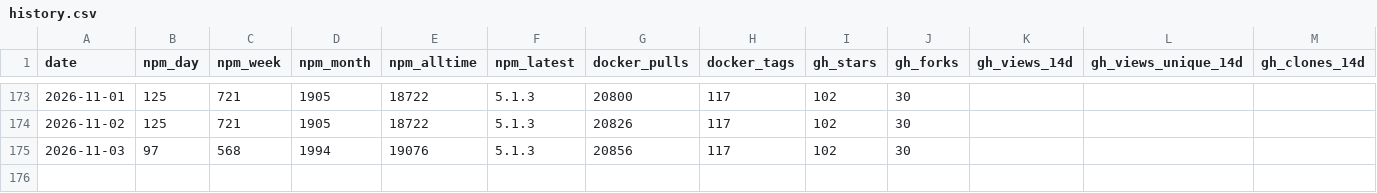
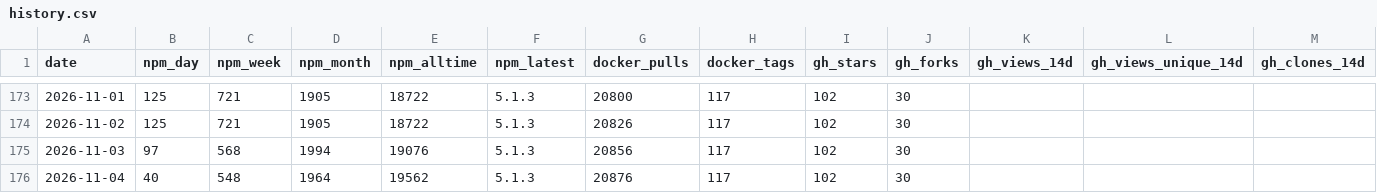
Before and after one commit to stabgan/openrouter-mcp-multimodal, a CSV file: metrics/history.csv, drawn as a sheet; only a part is shown, gaps mark what is left out; rows hold the shown columns only; the diff names each change by its address in the sheet, - before the commit and + after, or states it on an @@ line.

```diff
--- a/metrics/history.csv
+++ b/metrics/history.csv
+row 176: 2026-11-04 | 40 | 548 | 1964 | 19562 | 5.1.3 | 20876 | 117 | 102 | 30
```
Also changed, not shown: 1 other file.
